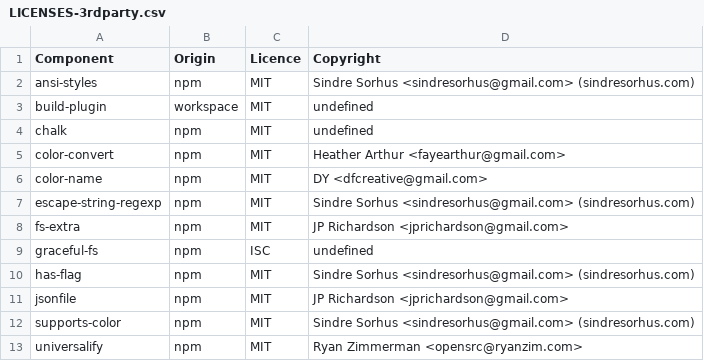
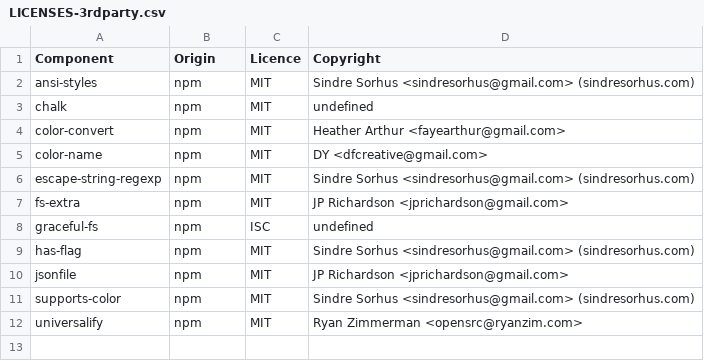
Before and after one commit to DataDog/build-plugins, a CSV file: LICENSES-3rdparty.csv, drawn as a sheet.

Commit message:
Fix license

```diff
--- a/LICENSES-3rdparty.csv
+++ b/LICENSES-3rdparty.csv
@@ -2,3 +2,2 @@ Component,Origin,Licence,Copyright
 ansi-styles,npm,MIT,Sindre Sorhus <sindresorhus@gmail.com> (sindresorhus.com)
-build-plugin,workspace,MIT,undefined
 chalk,npm,MIT,undefined
```
Also changed, not shown: 11 other files.
